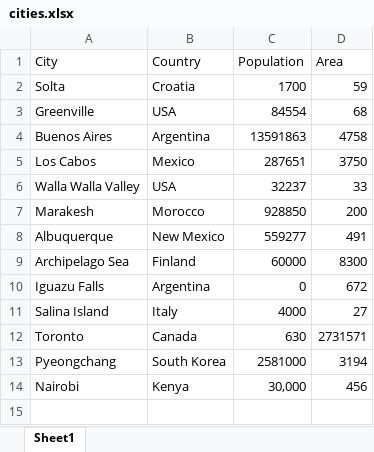
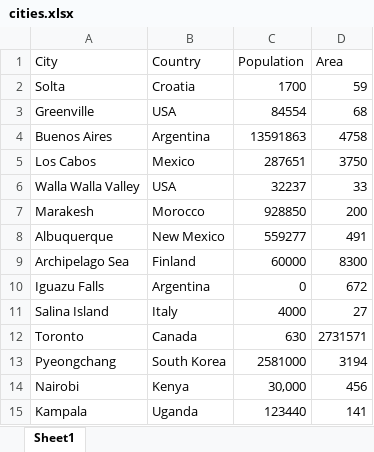
Before and after one commit to estherwaiyaki/hahaa, an Excel workbook: cities.xlsx, sheet Sheet1, drawn as a sheet; values as stored, in another font and other column widths than the file's, no borders; the diff names each change by its address in the sheet, - before the commit and + after, or states it on an @@ line.

Commit message:
added new country

```diff
--- a/cities.xlsx (sheet Sheet1)
+++ b/cities.xlsx (sheet Sheet1)
+row 15: Kampala | Uganda | 123440 | 141
```
